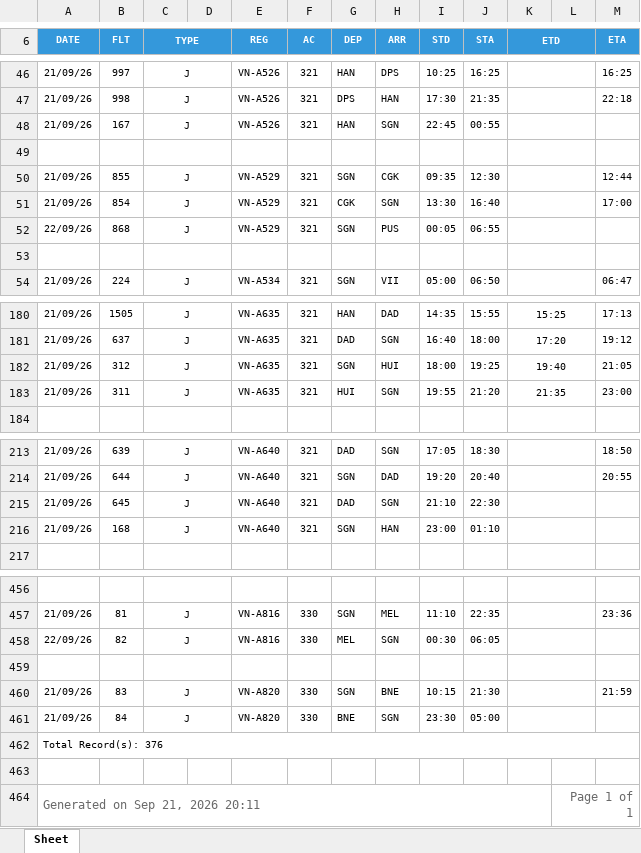
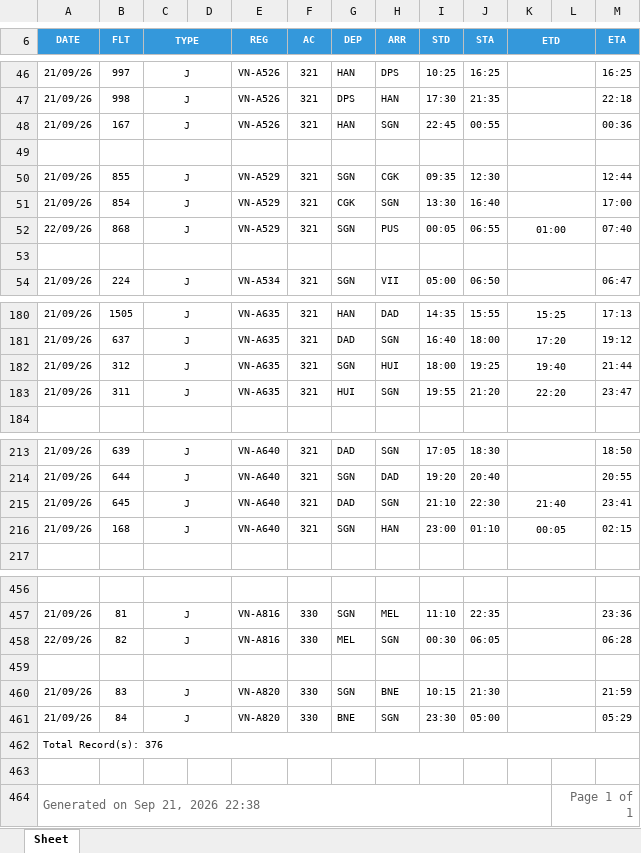
Before and after one commit to tlgsvj/lc, an Excel workbook: Data/FlightPlan/FPL_21SEP26.xlsx, sheet Sheet, drawn as a sheet; only a part is shown, gaps mark what is left out; values as stored, in another font and other column widths than the file's, no borders; charts and pictures not drawn; the diff covers the shown part only; the diff names each change by its address in the sheet, - before the commit and + after, or states it on an @@ line.

Commit message:
Update FPL_21SEP26.xlsx

```diff
--- a/Data/FlightPlan/FPL_21SEP26.xlsx (sheet Sheet)
+++ b/Data/FlightPlan/FPL_21SEP26.xlsx (sheet Sheet)
-M48 (ETA): (empty)
+M48 (ETA): 00:36
-K52 (ETD): (empty)
+K52 (ETD): 01:00
-M52 (ETA): (empty)
+M52 (ETA): 07:40
-M182 (ETA): 21:05
+M182 (ETA): 21:44
-K183 (ETD): 21:35
+K183 (ETD): 22:20
-M183 (ETA): 23:00
+M183 (ETA): 23:47
-K215 (ETD): (empty)
+K215 (ETD): 21:40
-M215 (ETA): (empty)
+M215 (ETA): 23:41
-K216 (ETD): (empty)
+K216 (ETD): 00:05
-M216 (ETA): (empty)
+M216 (ETA): 02:15
-M458 (ETA): (empty)
+M458 (ETA): 06:28
-M461 (ETA): (empty)
+M461 (ETA): 05:29
-A464 (DATE): Generated on Sep 21, 2026 20:11
+A464 (DATE): Generated on Sep 21, 2026 22:38
```
Also changed, not shown: 30 edited cells elsewhere in this sheet.
